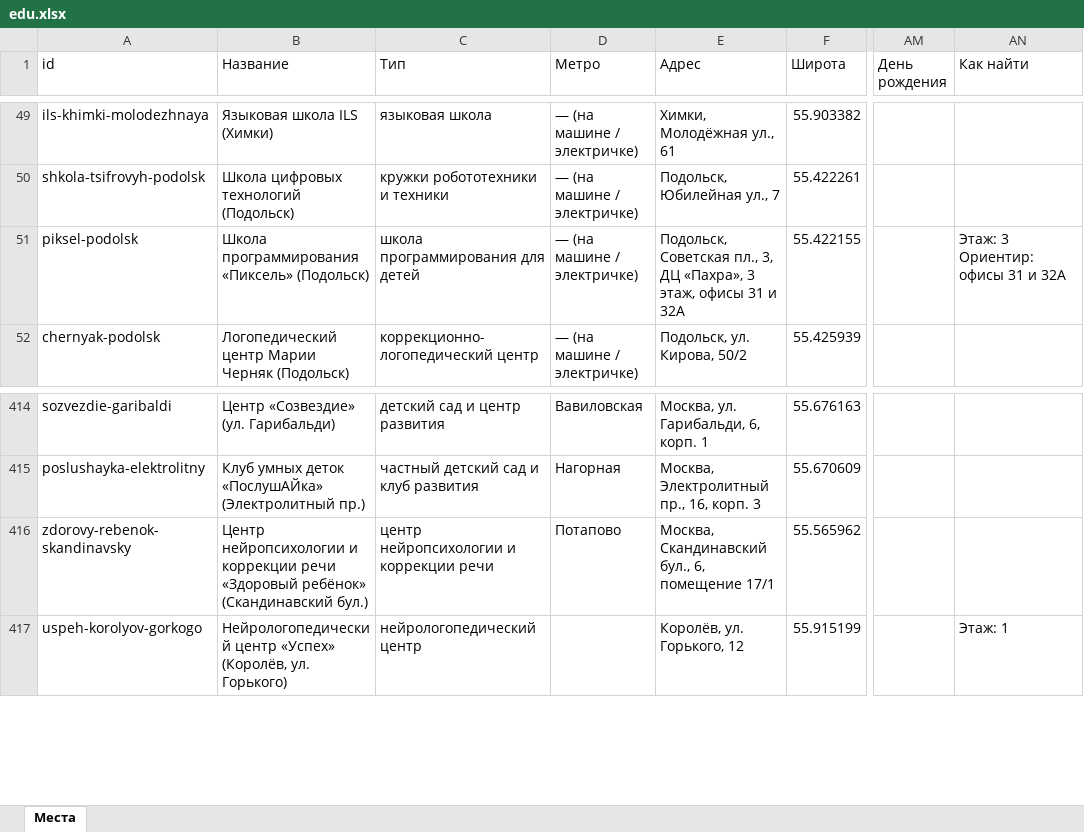
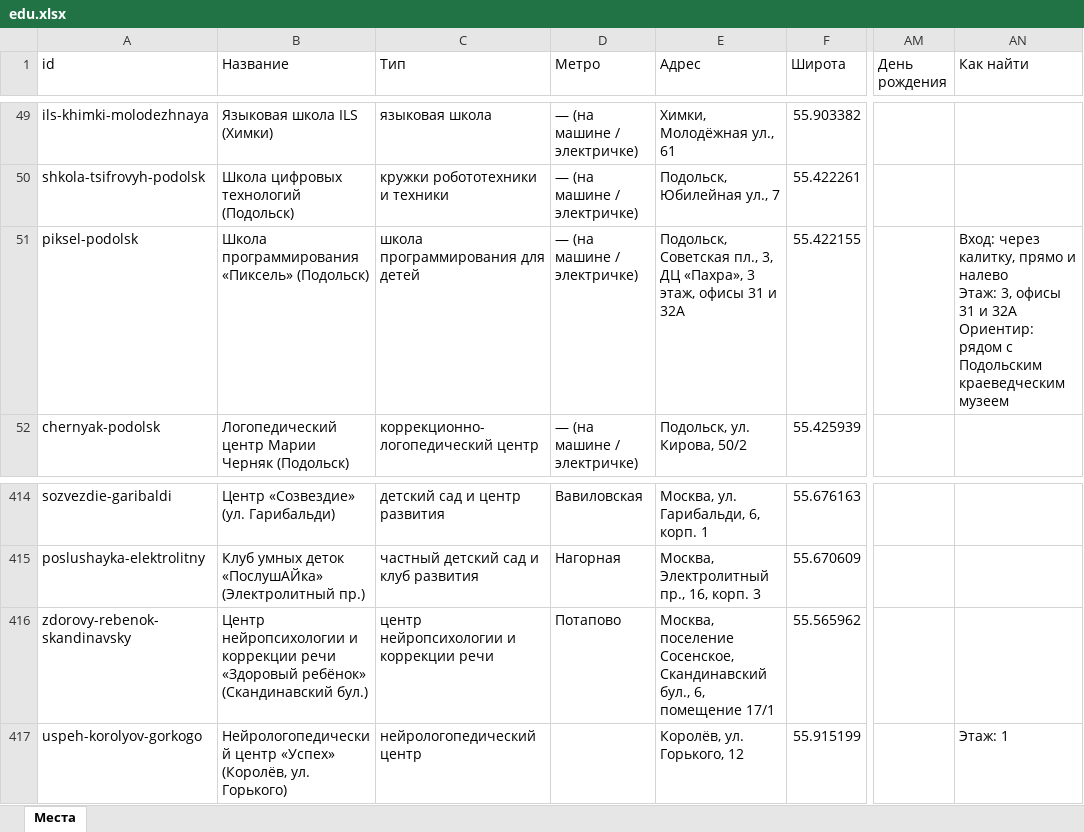
Before and after one commit to vadimsurov-apps/kudapoiti-data, an Excel workbook: data/parts/edu.xlsx, sheet Места, drawn as a sheet; only a part is shown, gaps mark what is left out; values as stored, in another font and other column widths than the file's, no borders; ↵ is a line break in a cell; the diff names each change by its address in the sheet, - before the commit and + after, or states it on an @@ line.

```diff
--- a/data/parts/edu.xlsx (sheet Места)
+++ b/data/parts/edu.xlsx (sheet Места)
-AN51 (Как найти): Этаж: 3 ↵ Ориентир: офисы 31 и 32А
+AN51 (Как найти): Вход: через калитку, прямо и налево ↵ Этаж: 3, офисы 31 и 32А ↵ Ориентир: рядом с Подольским краеведческим музеем
-E416 (Адрес): Москва, Скандинавский бул.,…
+E416 (Адрес): Москва, поселение Сосенское, Скандинавский бул.,…
```
Also changed, not shown: data/kuda-poiti-mesta.xlsx, data/parts/cafes.xlsx, 8 other files.
